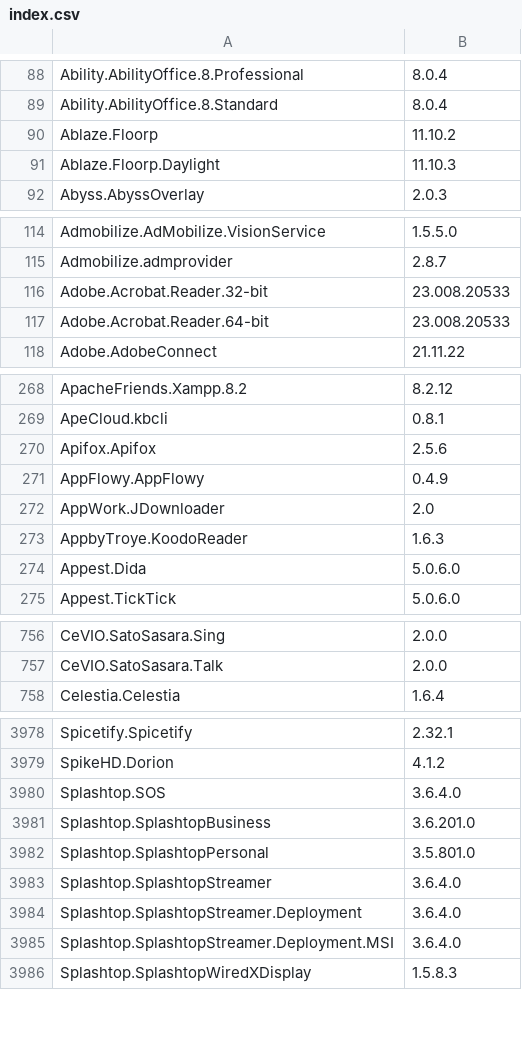
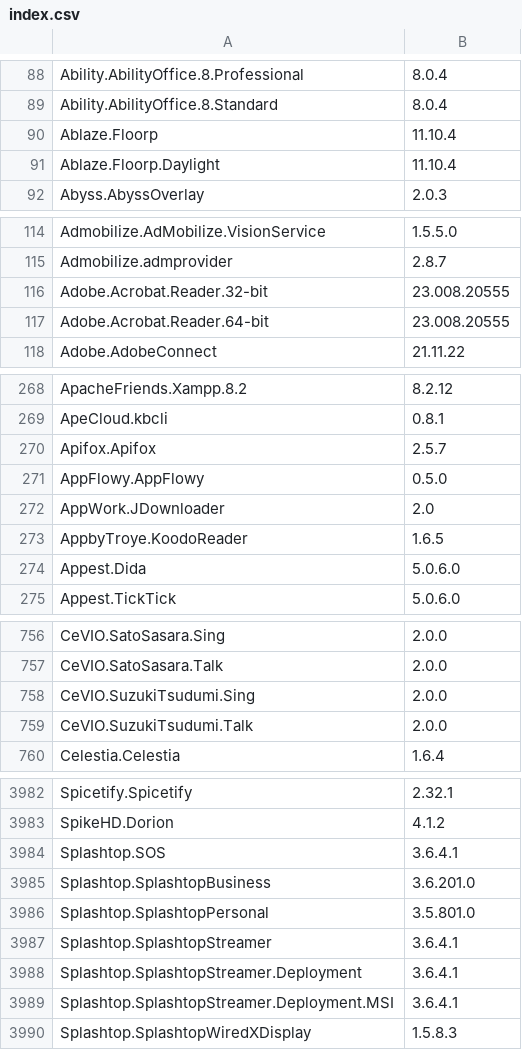
Before and after one commit to svrooij/winget-pkgs-index, a CSV file: index.csv, drawn as a sheet; only a part is shown, gaps mark what is left out; the diff covers the shown part only.

```diff
--- a/index.csv
+++ b/index.csv
@@ -89,4 +89,4 @@
 "Ability.AbilityOffice.8.Standard","8.0.4"
-"Ablaze.Floorp","11.10.2"
-"Ablaze.Floorp.Daylight","11.10.3"
+"Ablaze.Floorp","11.10.4"
+"Ablaze.Floorp.Daylight","11.10.4"
 "Abyss.AbyssOverlay","2.0.3"
@@ -115,4 +115,4 @@
 "Admobilize.admprovider","2.8.7"
-"Adobe.Acrobat.Reader.32-bit","23.008.20533"
-"Adobe.Acrobat.Reader.64-bit","23.008.20533"
+"Adobe.Acrobat.Reader.32-bit","23.008.20555"
+"Adobe.Acrobat.Reader.64-bit","23.008.20555"
 "Adobe.AdobeConnect","21.11.22"
@@ -269,6 +269,6 @@
 "ApeCloud.kbcli","0.8.1"
-"Apifox.Apifox","2.5.6"
-"AppFlowy.AppFlowy","0.4.9"
+"Apifox.Apifox","2.5.7"
+"AppFlowy.AppFlowy","0.5.0"
 "AppWork.JDownloader","2.0"
-"AppbyTroye.KoodoReader","1.6.3"
+"AppbyTroye.KoodoReader","1.6.5"
 "Appest.Dida","5.0.6.0"
@@ -757,2 +757,4 @@
 "CeVIO.SatoSasara.Talk","2.0.0"
+"CeVIO.SuzukiTsudumi.Sing","2.0.0"
+"CeVIO.SuzukiTsudumi.Talk","2.0.0"
 "Celestia.Celestia","1.6.4"
@@ -3979,8 +3983,8 @@
 "SpikeHD.Dorion","4.1.2"
-"Splashtop.SOS","3.6.4.0"
+"Splashtop.SOS","3.6.4.1"
 "Splashtop.SplashtopBusiness","3.6.201.0"
 "Splashtop.SplashtopPersonal","3.5.801.0"
-"Splashtop.SplashtopStreamer","3.6.4.0"
-"Splashtop.SplashtopStreamer.Deployment","3.6.4.0"
-"Splashtop.SplashtopStreamer.Deployment.MSI","3.6.4.0"
+"Splashtop.SplashtopStreamer","3.6.4.1"
+"Splashtop.SplashtopStreamer.Deployment","3.6.4.1"
+"Splashtop.SplashtopStreamer.Deployment.MSI","3.6.4.1"
 "Splashtop.SplashtopWiredXDisplay","1.5.8.3"
```
Also changed, not shown: 5 added rows, 2 removed rows and 68 edited cells elsewhere in this file, 1 other file.
